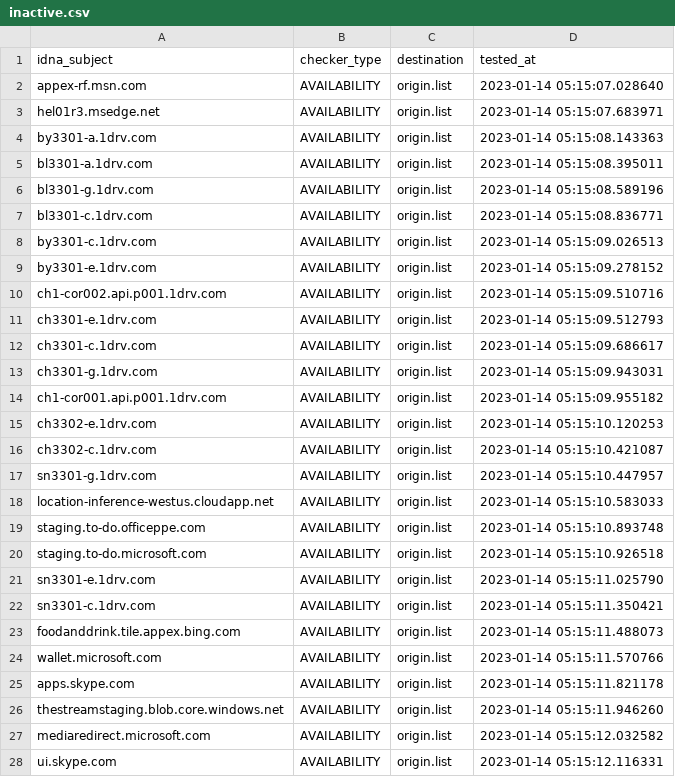
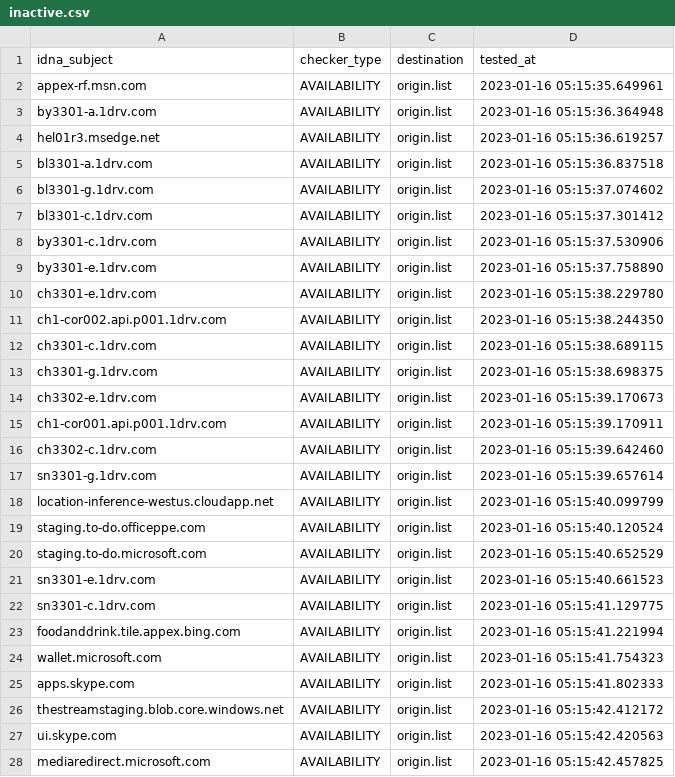
Before and after one commit to dead-hosts/WindowsSpyBlocker-extra_git_crazy-max, a CSV file: .pyfunceble/inactive.csv, drawn as a sheet; only a part is shown; the diff covers the shown part only.

```diff
--- a/.pyfunceble/inactive.csv
+++ b/.pyfunceble/inactive.csv
@@ -1,28 +1,28 @@
 idna_subject,checker_type,destination,tested_at
-appex-rf.msn.com,AVAILABILITY,origin.list,2023-01-14 05:15:07.028640
-hel01r3.msedge.net,AVAILABILITY,origin.list,2023-01-14 05:15:07.683971
-by3301-a.1drv.com,AVAILABILITY,origin.list,2023-01-14 05:15:08.143363
-bl3301-a.1drv.com,AVAILABILITY,origin.list,2023-01-14 05:15:08.395011
-bl3301-g.1drv.com,AVAILABILITY,origin.list,2023-01-14 05:15:08.589196
-bl3301-c.1drv.com,AVAILABILITY,origin.list,2023-01-14 05:15:08.836771
-by3301-c.1drv.com,AVAILABILITY,origin.list,2023-01-14 05:15:09.026513
-by3301-e.1drv.com,AVAILABILITY,origin.list,2023-01-14 05:15:09.278152
-ch1-cor002.api.p001.1drv.com,AVAILABILITY,origin.list,2023-01-14 05:15:09.510716
-ch3301-e.1drv.com,AVAILABILITY,origin.list,2023-01-14 05:15:09.512793
-ch3301-c.1drv.com,AVAILABILITY,origin.list,2023-01-14 05:15:09.686617
-ch3301-g.1drv.com,AVAILABILITY,origin.list,2023-01-14 05:15:09.943031
-ch1-cor001.api.p001.1drv.com,AVAILABILITY,origin.list,2023-01-14 05:15:09.955182
-ch3302-e.1drv.com,AVAILABILITY,origin.list,2023-01-14 05:15:10.120253
-ch3302-c.1drv.com,AVAILABILITY,origin.list,2023-01-14 05:15:10.421087
-sn3301-g.1drv.com,AVAILABILITY,origin.list,2023-01-14 05:15:10.447957
-location-inference-westus.cloudapp.net,AVAILABILITY,origin.list,2023-01-14 05:15:10.583033
-staging.to-do.officeppe.com,AVAILABILITY,origin.list,2023-01-14 05:15:10.893748
-staging.to-do.microsoft.com,AVAILABILITY,origin.list,2023-01-14 05:15:10.926518
-sn3301-e.1drv.com,AVAILABILITY,origin.list,2023-01-14 05:15:11.025790
-sn3301-c.1drv.com,AVAILABILITY,origin.list,2023-01-14 05:15:11.350421
-foodanddrink.tile.appex.bing.com,AVAILABILITY,origin.list,2023-01-14 05:15:11.488073
-wallet.microsoft.com,AVAILABILITY,origin.list,2023-01-14 05:15:11.570766
-apps.skype.com,AVAILABILITY,origin.list,2023-01-14 05:15:11.821178
-thestreamstaging.blob.core.windows.net,AVAILABILITY,origin.list,2023-01-14 05:15:11.946260
-mediaredirect.microsoft.com,AVAILABILITY,origin.list,2023-01-14 05:15:12.032582
-ui.skype.com,AVAILABILITY,origin.list,2023-01-14 05:15:12.116331
+appex-rf.msn.com,AVAILABILITY,origin.list,2023-01-16 05:15:35.649961
+by3301-a.1drv.com,AVAILABILITY,origin.list,2023-01-16 05:15:36.364948
+hel01r3.msedge.net,AVAILABILITY,origin.list,2023-01-16 05:15:36.619257
+bl3301-a.1drv.com,AVAILABILITY,origin.list,2023-01-16 05:15:36.837518
+bl3301-g.1drv.com,AVAILABILITY,origin.list,2023-01-16 05:15:37.074602
+bl3301-c.1drv.com,AVAILABILITY,origin.list,2023-01-16 05:15:37.301412
+by3301-c.1drv.com,AVAILABILITY,origin.list,2023-01-16 05:15:37.530906
+by3301-e.1drv.com,AVAILABILITY,origin.list,2023-01-16 05:15:37.758890
+ch3301-e.1drv.com,AVAILABILITY,origin.list,2023-01-16 05:15:38.229780
+ch1-cor002.api.p001.1drv.com,AVAILABILITY,origin.list,2023-01-16 05:15:38.244350
+ch3301-c.1drv.com,AVAILABILITY,origin.list,2023-01-16 05:15:38.689115
+ch3301-g.1drv.com,AVAILABILITY,origin.list,2023-01-16 05:15:38.698375
+ch3302-e.1drv.com,AVAILABILITY,origin.list,2023-01-16 05:15:39.170673
+ch1-cor001.api.p001.1drv.com,AVAILABILITY,origin.list,2023-01-16 05:15:39.170911
+ch3302-c.1drv.com,AVAILABILITY,origin.list,2023-01-16 05:15:39.642460
+sn3301-g.1drv.com,AVAILABILITY,origin.list,2023-01-16 05:15:39.657614
+location-inference-westus.cloudapp.net,AVAILABILITY,origin.list,2023-01-16 05:15:40.099799
+staging.to-do.officeppe.com,AVAILABILITY,origin.list,2023-01-16 05:15:40.120524
+staging.to-do.microsoft.com,AVAILABILITY,origin.list,2023-01-16 05:15:40.652529
+sn3301-e.1drv.com,AVAILABILITY,origin.list,2023-01-16 05:15:40.661523
+sn3301-c.1drv.com,AVAILABILITY,origin.list,2023-01-16 05:15:41.129775
+foodanddrink.tile.appex.bing.com,AVAILABILITY,origin.list,2023-01-16 05:15:41.221994
+wallet.microsoft.com,AVAILABILITY,origin.list,2023-01-16 05:15:41.754323
+apps.skype.com,AVAILABILITY,origin.list,2023-01-16 05:15:41.802333
+thestreamstaging.blob.core.windows.net,AVAILABILITY,origin.list,2023-01-16 05:15:42.412172
+ui.skype.com,AVAILABILITY,origin.list,2023-01-16 05:15:42.420563
+mediaredirect.microsoft.com,AVAILABILITY,origin.list,2023-01-16 05:15:42.457825
```
Also changed, not shown: 4 edited cells elsewhere in this file, 9 other files.
